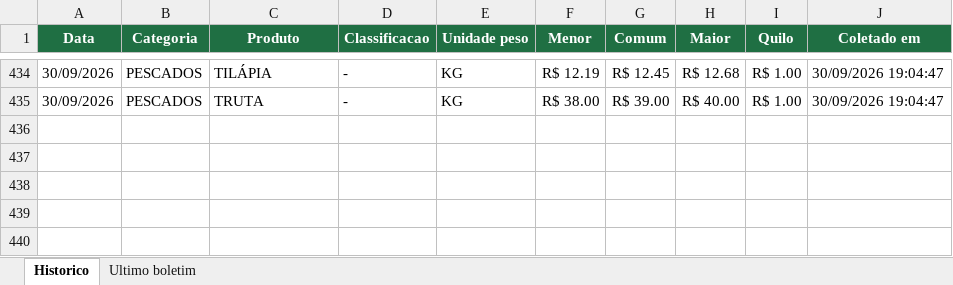
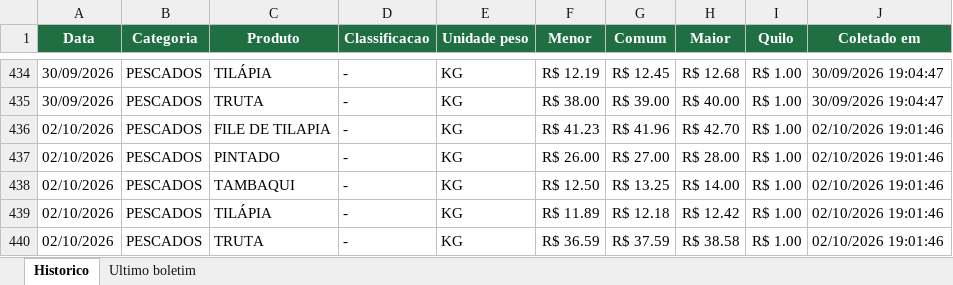
Before and after one commit to tbrena/robo-ceagesp, an Excel workbook: dados/cotacoes_pescado.xlsx, sheet Historico, drawn as a sheet; only a part is shown, gaps mark what is left out; values as stored, in another font and other column widths than the file's, no borders; the diff names each change by its address in the sheet, - before the commit and + after, or states it on an @@ line.

```diff
--- a/dados/cotacoes_pescado.xlsx (sheet Historico)
+++ b/dados/cotacoes_pescado.xlsx (sheet Historico)
+row 436: 02/10/2026 | PESCADOS | FILE DE TILAPIA | - | KG | R$ 41.23 | R$ 41.96 | R$ 42.70 | R$ 1.00 | 02/10/2026 19:01:46
+row 437: 02/10/2026 | PESCADOS | PINTADO | - | KG | R$ 26.00 | R$ 27.00 | R$ 28.00 | R$ 1.00 | 02/10/2026 19:01:46
+row 438: 02/10/2026 | PESCADOS | TAMBAQUI | - | KG | R$ 12.50 | R$ 13.25 | R$ 14.00 | R$ 1.00 | 02/10/2026 19:01:46
+row 439: 02/10/2026 | PESCADOS | TILÁPIA | - | KG | R$ 11.89 | R$ 12.18 | R$ 12.42 | R$ 1.00 | 02/10/2026 19:01:46
+row 440: 02/10/2026 | PESCADOS | TRUTA | - | KG | R$ 36.59 | R$ 37.59 | R$ 38.58 | R$ 1.00 | 02/10/2026 19:01:46
```
Also changed, not shown: sheet Ultimo boletim, 14 other files.
